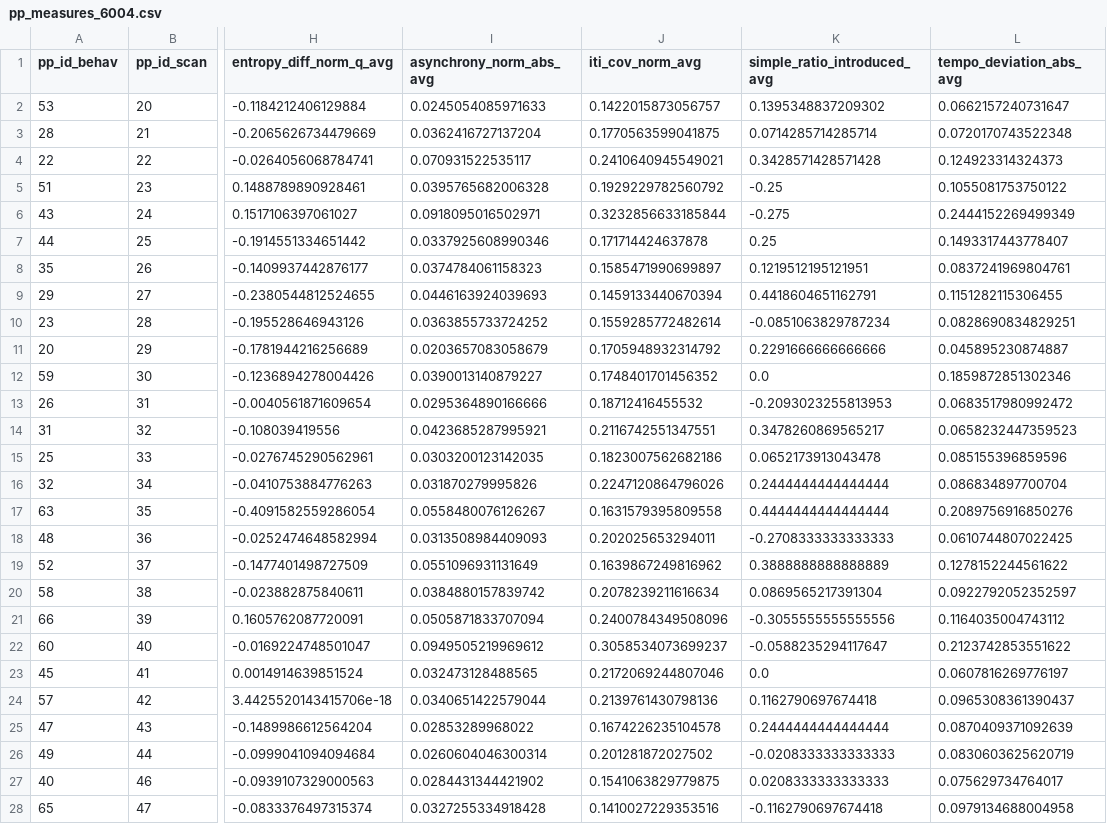
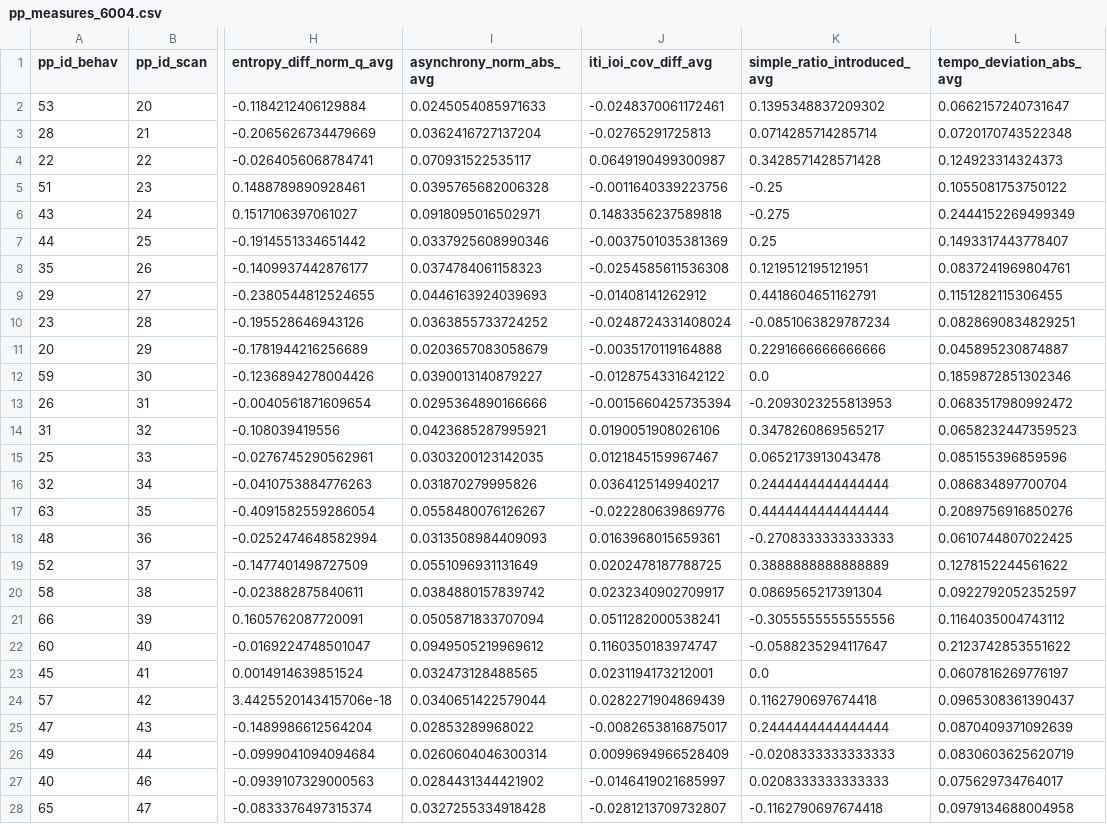
Before and after one commit to Jellevanderwerff/rhythmic_universals_in_brain_network_organization, a CSV file: data/experiment/processed/pp_measures_6004.csv, drawn as a sheet; only a part is shown, gaps mark what is left out; the diff covers the shown part only; the diff names each change by its address in the sheet, - before the commit and + after, or states it on an @@ line.

```diff
--- a/data/experiment/processed/pp_measures_6004.csv
+++ b/data/experiment/processed/pp_measures_6004.csv
-J1: iti_cov_norm_avg
+J1: iti_ioi_cov_diff_avg
-J2 (iti_ioi_cov_diff_avg): 0.1422015873056757
+J2 (iti_ioi_cov_diff_avg): -0.0248370061172461
-J3 (iti_ioi_cov_diff_avg): 0.1770563599041875
+J3 (iti_ioi_cov_diff_avg): -0.02765291725813
-J4 (iti_ioi_cov_diff_avg): 0.2410640945549021
+J4 (iti_ioi_cov_diff_avg): 0.0649190499300987
-J5 (iti_ioi_cov_diff_avg): 0.1929229782560792
+J5 (iti_ioi_cov_diff_avg): -0.0011640339223756
-J6 (iti_ioi_cov_diff_avg): 0.3232856633185844
+J6 (iti_ioi_cov_diff_avg): 0.1483356237589818
-J7 (iti_ioi_cov_diff_avg): 0.171714424637878
+J7 (iti_ioi_cov_diff_avg): -0.0037501035381369
-J8 (iti_ioi_cov_diff_avg): 0.1585471990699897
+J8 (iti_ioi_cov_diff_avg): -0.0254585611536308
-J9 (iti_ioi_cov_diff_avg): 0.1459133440670394
+J9 (iti_ioi_cov_diff_avg): -0.01408141262912
-J10 (iti_ioi_cov_diff_avg): 0.1559285772482614
+J10 (iti_ioi_cov_diff_avg): -0.0248724331408024
-J11 (iti_ioi_cov_diff_avg): 0.1705948932314792
+J11 (iti_ioi_cov_diff_avg): -0.0035170119164888
-J12 (iti_ioi_cov_diff_avg): 0.1748401701456352
+J12 (iti_ioi_cov_diff_avg): -0.0128754331642122
-J13 (iti_ioi_cov_diff_avg): 0.18712416455532
+J13 (iti_ioi_cov_diff_avg): -0.0015660425735394
-J14 (iti_ioi_cov_diff_avg): 0.2116742551347551
+J14 (iti_ioi_cov_diff_avg): 0.0190051908026106
-J15 (iti_ioi_cov_diff_avg): 0.1823007562682186
+J15 (iti_ioi_cov_diff_avg): 0.0121845159967467
-J16 (iti_ioi_cov_diff_avg): 0.2247120864796026
+J16 (iti_ioi_cov_diff_avg): 0.0364125149940217
-J17 (iti_ioi_cov_diff_avg): 0.1631579395809558
+J17 (iti_ioi_cov_diff_avg): -0.022280639869776
-J18 (iti_ioi_cov_diff_avg): 0.202025653294011
+J18 (iti_ioi_cov_diff_avg): 0.0163968015659361
-J19 (iti_ioi_cov_diff_avg): 0.1639867249816962
+J19 (iti_ioi_cov_diff_avg): 0.0202478187788725
-J20 (iti_ioi_cov_diff_avg): 0.2078239211616634
+J20 (iti_ioi_cov_diff_avg): 0.0232340902709917
-J21 (iti_ioi_cov_diff_avg): 0.2400784349508096
+J21 (iti_ioi_cov_diff_avg): 0.0511282000538241
-J22 (iti_ioi_cov_diff_avg): 0.3058534073699237
+J22 (iti_ioi_cov_diff_avg): 0.1160350183974747
-J23 (iti_ioi_cov_diff_avg): 0.2172069244807046
+J23 (iti_ioi_cov_diff_avg): 0.0231194173212001
-J24 (iti_ioi_cov_diff_avg): 0.2139761430798136
+J24 (iti_ioi_cov_diff_avg): 0.0282271904869439
-J25 (iti_ioi_cov_diff_avg): 0.1674226235104578
+J25 (iti_ioi_cov_diff_avg): -0.0082653816875017
-J26 (iti_ioi_cov_diff_avg): 0.201281872027502
+J26 (iti_ioi_cov_diff_avg): 0.0099694966528409
-J27 (iti_ioi_cov_diff_avg): 0.1541063829779875
+J27 (iti_ioi_cov_diff_avg): -0.0146419021685997
-J28 (iti_ioi_cov_diff_avg): 0.1410027229353516
+J28 (iti_ioi_cov_diff_avg): -0.0281213709732807
```
Also changed, not shown: 20 edited cells elsewhere in this file, data/experiment/processed/pp_measures.csv, data/experiment/processed/pp_measures_4004.csv, 19 other files.
